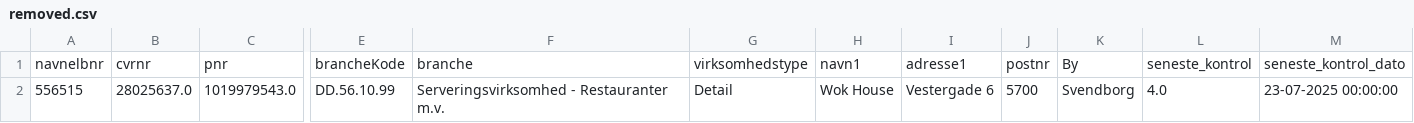
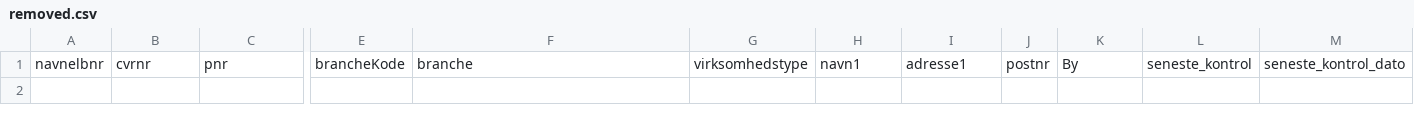
Before and after one commit to MartinDreyer/smiley-scraper, a CSV file: csv/removed.csv, drawn as a sheet; only a part is shown, gaps mark what is left out; rows hold the shown columns only; the diff names each change by its address in the sheet, - before the commit and + after, or states it on an @@ line.

```diff
--- a/csv/removed.csv
+++ b/csv/removed.csv
-row 2: 556515 | 28025637.0 | 1019979543.0 | DD.56.10.99 | Serveringsvirksomhed - Restauranter m.v. | Detail | Wok House | Vestergade 6 | 5700 | Svendborg | 4.0 | 23-07-2025 00:00:00
```
Also changed, not shown: csv/new.csv, csv/smiley.csv.
